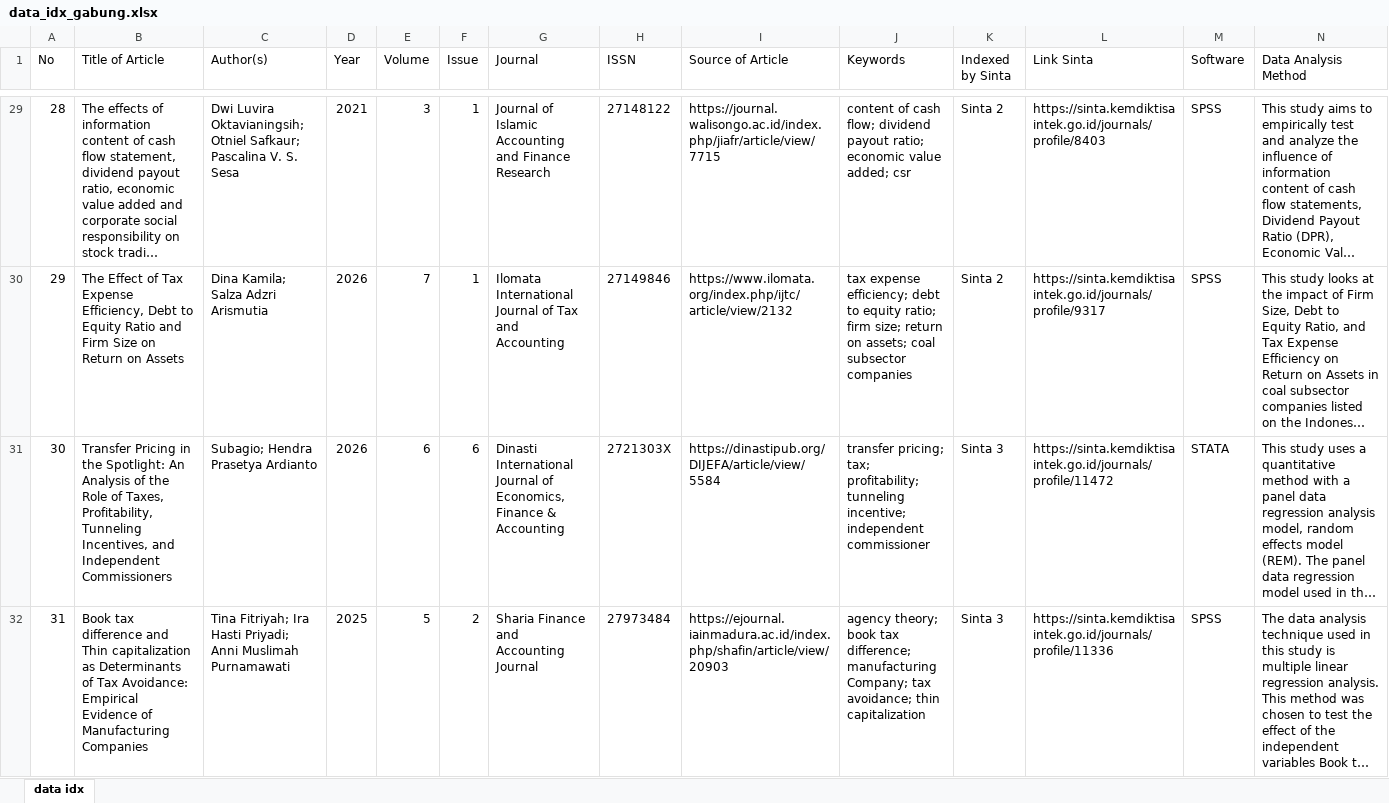
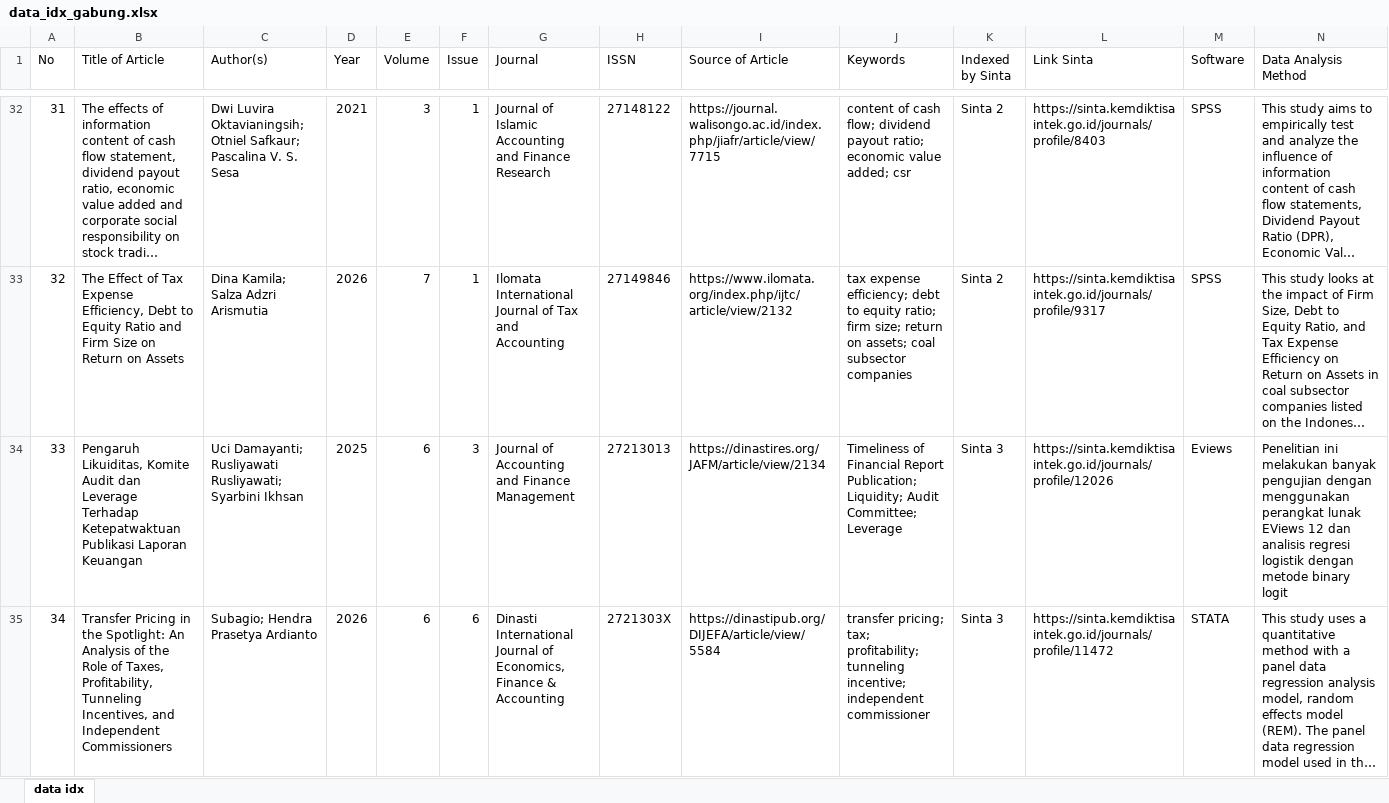
Before and after one commit to gioprana89/rshiny-idx, an Excel workbook: myapp/data_idx_gabung.xlsx, sheet data idx, drawn as a sheet; only a part is shown, gaps mark what is left out; the shorter side is filled out with more unchanged rows; long unchanged cells end in …; values as stored, in another font and other column widths than the file's, no borders; table styles not drawn; rows hold the shown columns only; the diff covers the shown part only; the diff names each change by its address in the sheet, - before the commit and + after, or states it on an @@ line.

Commit message:
first commit

```diff
--- a/myapp/data_idx_gabung.xlsx (sheet data idx)
+++ b/myapp/data_idx_gabung.xlsx (sheet data idx)
@@ column A (No) renumbered from row 9 down @@
+row 34: 33 | Pengaruh Likuiditas, Komite Audit dan Leverage Terhadap Ketepatwaktuan Publikasi Laporan Keuangan | Uci Damayanti; Rusliyawati Rusliyawati; Syarbini Ikhsan | 2025 | 6 | 3 | Journal of Accounting and Finance Management | 27213013 | https://dinastires.org/JAFM/article/view/2134 | Timeliness of Financial Report Publication; Liquidity; Audit Committee; Leverage | Sinta 3 | https://sinta.kemdiktisaintek.go.id/journals/profile/12026 | Eviews | Penelitian ini melakukan banyak pengujian dengan menggunakan perangkat lunak EViews 12 dan analisis regresi logistik dengan metode binary logit
```
Also changed, not shown: 7 added rows elsewhere in this sheet, myapp/daftar_biaya_publikasi.xlsx, 5 other files.
